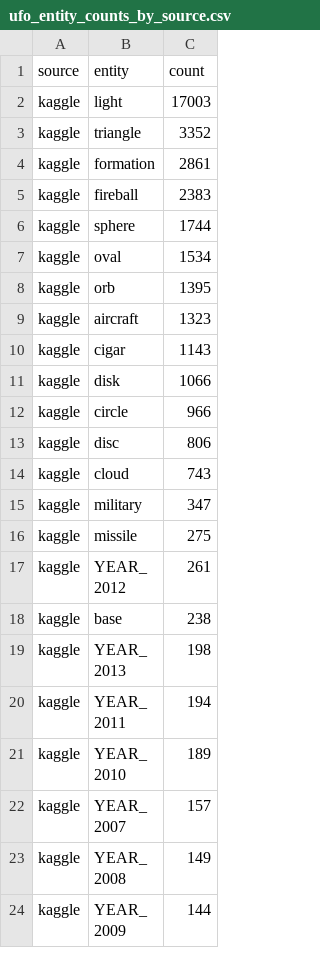
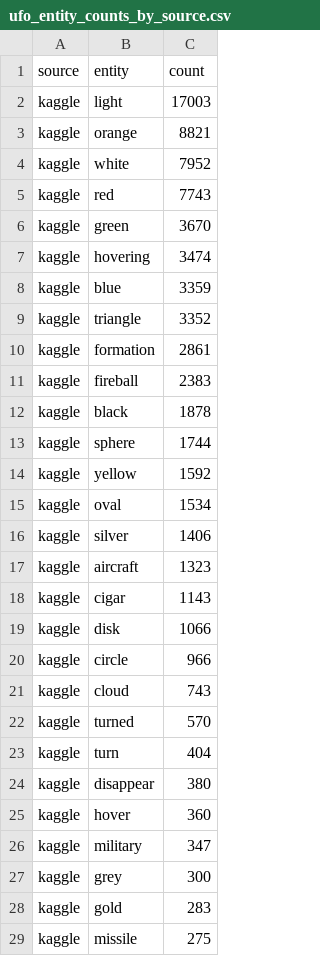
Before and after one commit to Bershco/nlp_ufo_drood, a CSV file: data/processed/ufo_entity_counts_by_source.csv, drawn as a sheet; only a part is shown; the shorter side is filled out with more unchanged rows; the diff covers the shown part only.

```diff
--- a/data/processed/ufo_entity_counts_by_source.csv
+++ b/data/processed/ufo_entity_counts_by_source.csv
@@ -2,2 +2,8 @@ source,entity,count
 kaggle,light,17003
+kaggle,orange,8821
+kaggle,white,7952
+kaggle,red,7743
+kaggle,green,3670
+kaggle,hovering,3474
+kaggle,blue,3359
 kaggle,triangle,3352
@@ -5,5 +11,7 @@ kaggle,formation,2861
 kaggle,fireball,2383
+kaggle,black,1878
 kaggle,sphere,1744
+kaggle,yellow,1592
 kaggle,oval,1534
-kaggle,orb,1395
+kaggle,silver,1406
 kaggle,aircraft,1323
@@ -12,5 +20,10 @@ kaggle,disk,1066
 kaggle,circle,966
-kaggle,disc,806
 kaggle,cloud,743
+kaggle,turned,570
+kaggle,turn,404
+kaggle,disappear,380
+kaggle,hover,360
 kaggle,military,347
+kaggle,grey,300
+kaggle,gold,283
 kaggle,missile,275
```
Also changed, not shown: 31 added rows, 2 removed rows, 40 moved rows and 8 edited cells elsewhere in this file, data/processed/ufo_rare_sightings.csv, outputs/reports/ufo_manual_validation_completed.csv, 20 other files.
